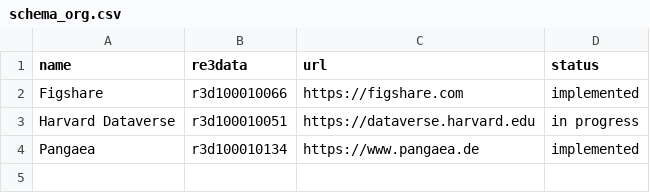
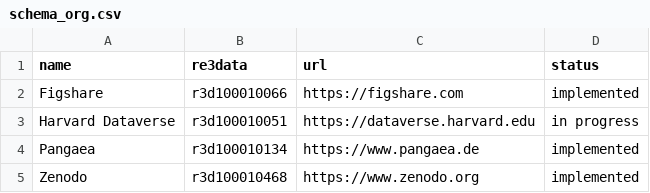
Before and after one commit to datacite/freya, a CSV file: schema_org.csv, drawn as a sheet.

Commit message:
Add Zenodo to schema_org.csv

```diff
--- a/schema_org.csv
+++ b/schema_org.csv
@@ -4 +4,2 @@ Harvard Dataverse,r3d100010051,https://dataverse.harvard.edu,in progress
 Pangaea,r3d100010134,https://www.pangaea.de,implemented
+Zenodo,r3d100010468,https://www.zenodo.org,implemented
```
